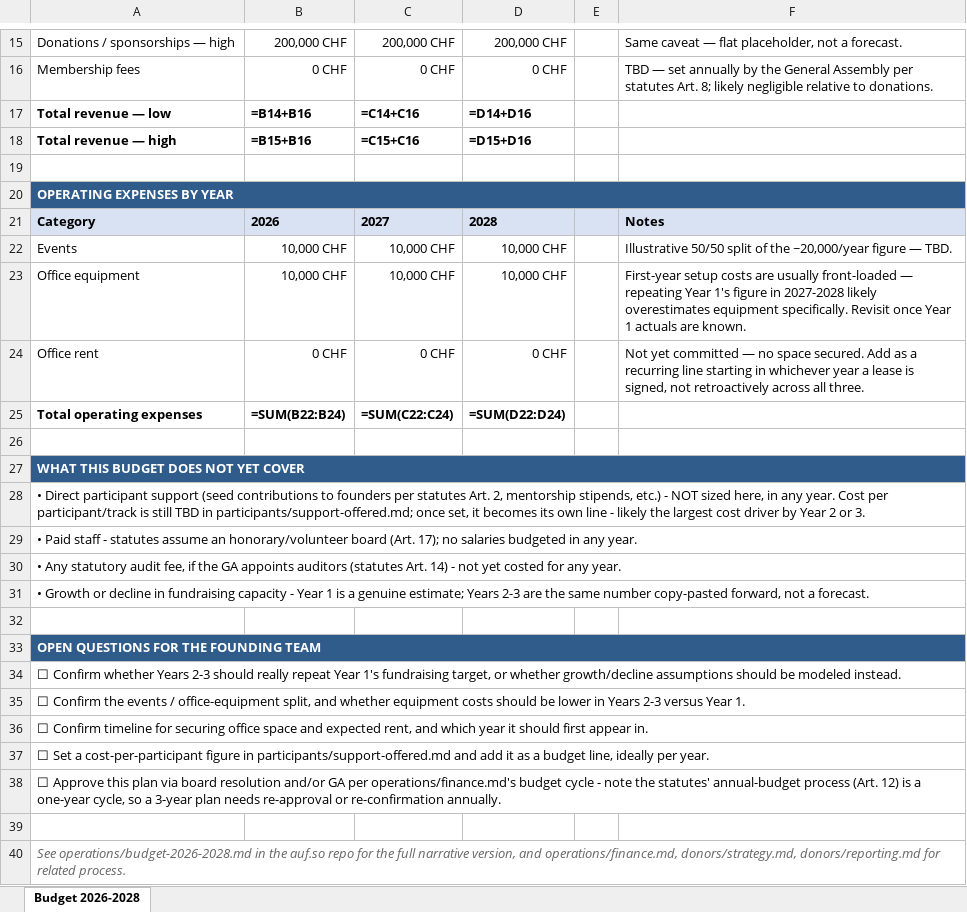
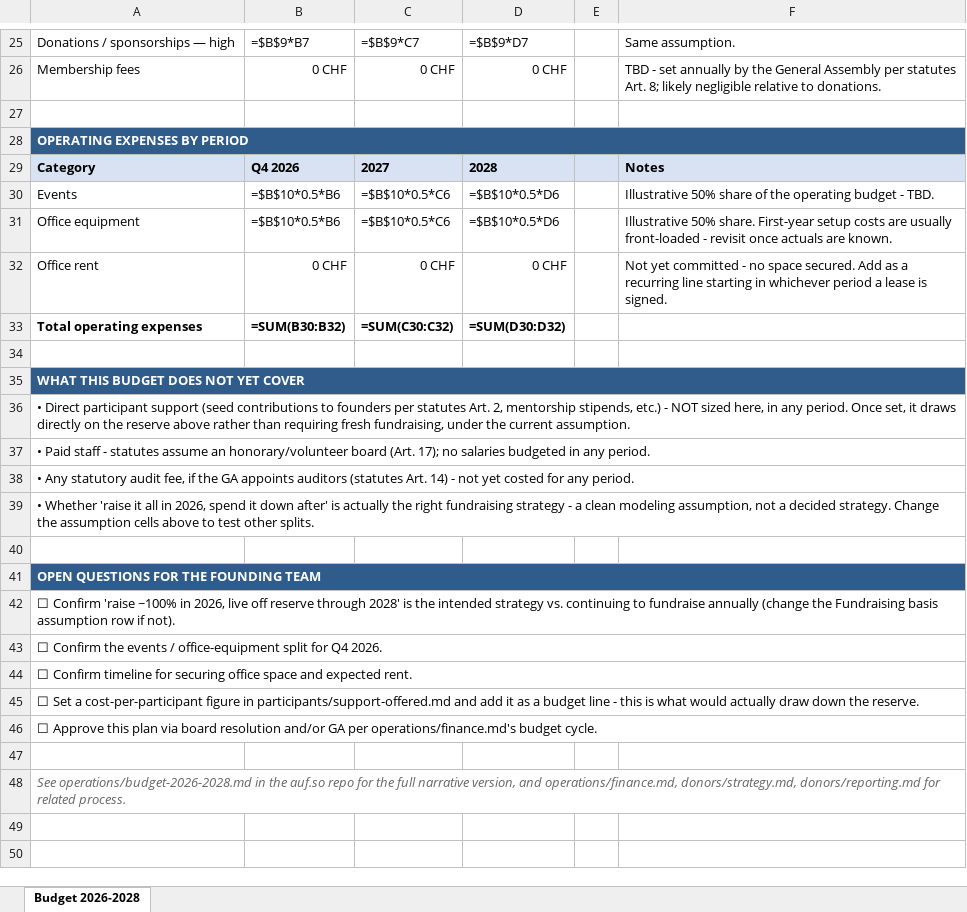
Before and after one commit to dz-tech-lab/auf.so, an Excel workbook: operations/budget-2026-2028.xlsx, sheet Budget 2026-2028, drawn as a sheet; only a part is shown, gaps mark what is left out; values as stored, in another font and other column widths than the file's, no borders; formulas without a stored value are shown as written; removed rows and columns are numbered as before the commit, all else as after; the diff covers the shown part only; the diff names each change by its address in the sheet, - before the commit and + after, or states it on an @@ line.

```diff
--- a/operations/budget-2026-2028.xlsx (sheet Budget 2026-2028)
+++ b/operations/budget-2026-2028.xlsx (sheet Budget 2026-2028)
-B25: 200,000 CHF
+B25: =$B$9*B7
-C25: 200,000 CHF
+C25: =$B$9*C7
-D25: 200,000 CHF
+D25: =$B$9*D7
-F25: Same caveat — flat placeholder, not a forecast.
+F25: Same assumption.
-F26: TBD — set annually…
+F26: TBD - set annually…
-row 17: Total revenue — low | =B14+B16 | =C14+C16 | =D14+D16
-row 18: Total revenue — high | =B15+B16 | =C15+C16 | =D15+D16
-A28: OPERATING EXPENSES BY YEAR
+A28: OPERATING EXPENSES BY PERIOD
-B29: 2026
+B29: Q4 2026
-B30:B31: 10,000 CHF
+B30:B31: =$B$10*0.5*B6
-C30:C31: 10,000 CHF
+C30:C31: =$B$10*0.5*C6
-D30:D31: 10,000 CHF
+D30:D31: =$B$10*0.5*D6
-F30: Illustrative 50/50 split of the ~20,000/year figure — TBD.
+F30: Illustrative 50% share of the operating budget - TBD.
-F31: First-year setup costs are usually front-loaded — repeating Year 1's figure in 2027-2028 likely overestimates equipment specifically. Revisit once Year 1 actuals are…
+F31: Illustrative 50% share. First-year setup costs are usually front-loaded - revisit once actuals are…
-F32: …yet committed — no space secured. Add as a recurring line starting in whichever year a lease is signed, not retroactively across all three.
+F32: …yet committed - no space secured. Add as a recurring line starting in whichever period a lease is signed.
-B33: =SUM(B22:B24)
+B33: =SUM(B30:B32)
-C33: =SUM(C22:C24)
+C33: =SUM(C30:C32)
-D33: =SUM(D22:D24)
+D33: =SUM(D30:D32)
-A36: …in any year. Cost per participant/track is still TBD in participants/support-offered.md; once set, it becomes its own line - likely the largest cost driver by Year 2 or 3.
+A36: …in any period. Once set, it draws directly on the reserve above rather than requiring fresh fundraising, under the current assumption.
-A37: …in any year.
+A37: …in any period.
-A38: …for any year.
+A38: …for any period.
-A39: • Growth or decline in fundraising capacity - Year 1 is a genuine estimate; Years 2-3 are the same number copy-pasted forward, not a forecast.
+A39: • Whether 'raise it all in 2026, spend it down after' is actually the right fundraising strategy - a clean modeling assumption, not a decided strategy. Change the assumption cells above to test other splits.
-A42: ☐ Confirm whether Years 2-3 should really repeat Year 1's fundraising target, or whether growth/decline assumptions should be modeled instead.
+A42: ☐ Confirm 'raise ~100% in 2026, live off reserve through 2028' is the intended strategy vs. continuing to fundraise annually (change the Fundraising basis assumption row if not).
-A43: …/ office-equipment split, and whether equipment costs should be lower in Years 2-3 versus Year 1.
+A43: …/ office-equipment split for Q4 2026.
-A44: …and expected rent, and which year it should first appear in.
+A44: …and expected rent.
-A45: …a budget line, ideally per year.
+A45: …a budget line - this is what would actually draw down the reserve.
-A46: …operations/finance.md's budget cycle - note the statutes' annual-budget process (Art. 12) is a one-year cycle, so a 3-year plan needs re-approval or re-confirmation annually.
+A46: …operations/finance.md's budget cycle.
```
Also changed, not shown: 14 added rows, 4 removed rows and 13 edited cells elsewhere in this sheet, 1 other file.
